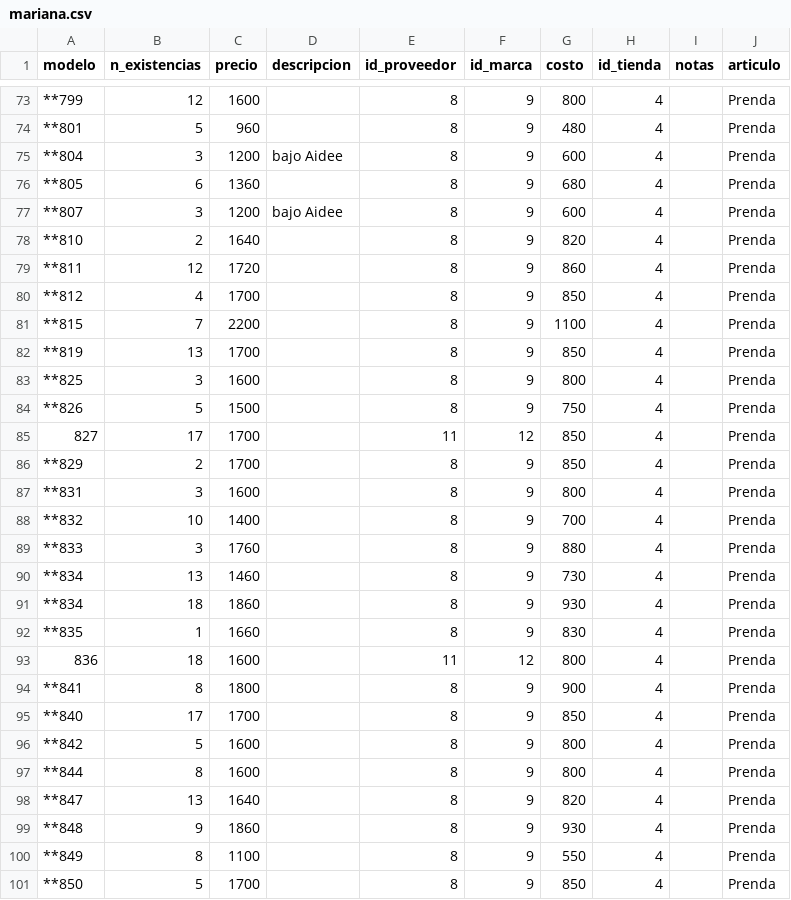
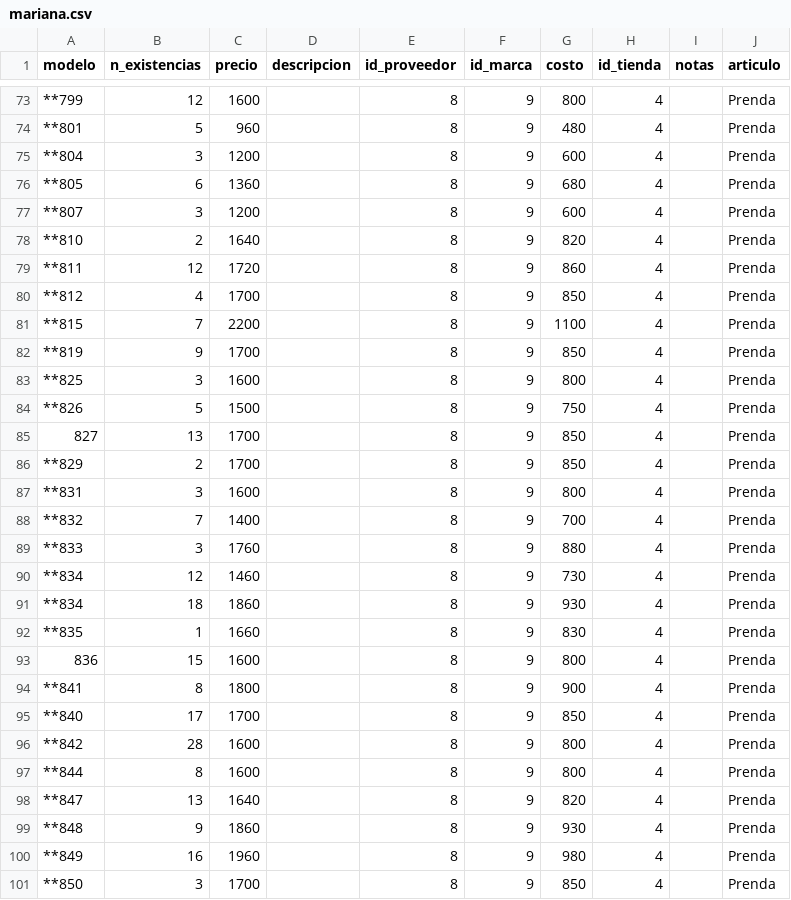
Before and after one commit to mariotorres/storeManager, a CSV file: sql/mariana.csv, drawn as a sheet; only a part is shown, gaps mark what is left out; the diff covers the shown part only.

```diff
--- a/sql/mariana.csv
+++ b/sql/mariana.csv
@@ -74,5 +74,5 @@
 "**801",5,960,"",8,9,480,4,"","Prenda"
-"**804",3,1200,"bajo Aidee",8,9,600,4,"","Prenda"
+"**804",3,1200,"",8,9,600,4,"","Prenda"
 "**805",6,1360,"",8,9,680,4,"","Prenda"
-"**807",3,1200,"bajo Aidee",8,9,600,4,"","Prenda"
+"**807",3,1200,"",8,9,600,4,"","Prenda"
 "**810",2,1640,"",8,9,820,4,"","Prenda"
@@ -81,17 +81,17 @@
 "**815",7,2200,"",8,9,1100,4,"","Prenda"
-"**819",13,1700,"",8,9,850,4,"","Prenda"
+"**819",9,1700,"",8,9,850,4,"","Prenda"
 "**825",3,1600,"",8,9,800,4,"","Prenda"
 "**826",5,1500,"",8,9,750,4,"","Prenda"
-"827",17,1700,"",11,12,850,4,"","Prenda"
+"827",13,1700,"",8,9,850,4,"","Prenda"
 "**829",2,1700,"",8,9,850,4,"","Prenda"
 "**831",3,1600,"",8,9,800,4,"","Prenda"
-"**832",10,1400,"",8,9,700,4,"","Prenda"
+"**832",7,1400,"",8,9,700,4,"","Prenda"
 "**833",3,1760,"",8,9,880,4,"","Prenda"
-"**834",13,1460,"",8,9,730,4,"","Prenda"
+"**834",12,1460,"",8,9,730,4,"","Prenda"
 "**834",18,1860,"",8,9,930,4,"","Prenda"
 "**835",1,1660,"",8,9,830,4,"","Prenda"
-"836",18,1600,"",11,12,800,4,"","Prenda"
+"836",15,1600,"",8,9,800,4,"","Prenda"
 "**841",8,1800,"",8,9,900,4,"","Prenda"
 "**840",17,1700,"",8,9,850,4,"","Prenda"
-"**842",5,1600,"",8,9,800,4,"","Prenda"
+"**842",28,1600,"",8,9,800,4,"","Prenda"
 "**844",8,1600,"",8,9,800,4,"","Prenda"
@@ -99,3 +99,3 @@
 "**848",9,1860,"",8,9,930,4,"","Prenda"
-"**849",8,1100,"",8,9,550,4,"","Prenda"
-"**850",5,1700,"",8,9,850,4,"","Prenda"
+"**849",16,1960,"",8,9,980,4,"","Prenda"
+"**850",3,1700,"",8,9,850,4,"","Prenda"
```
Also changed, not shown: 37 edited cells elsewhere in this file, 5 other files.
